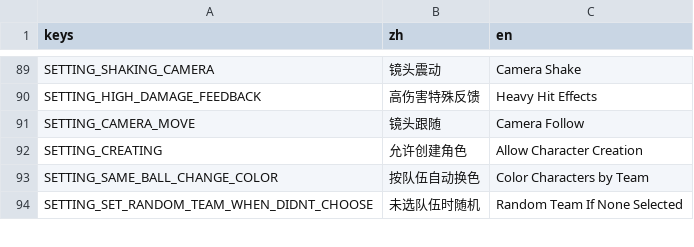
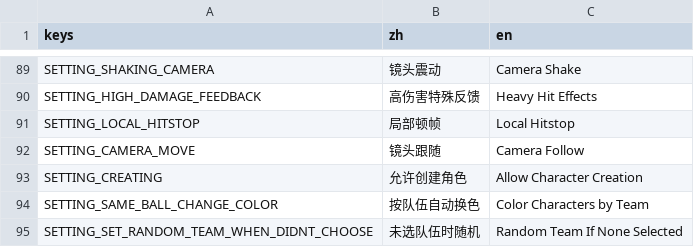
Before and after one commit to wdxlg/polo-balls, a CSV file: translations.csv, drawn as a sheet; only a part is shown, gaps mark what is left out; the diff names each change by its address in the sheet, - before the commit and + after, or states it on an @@ line.

Commit message:
Hit feel: damage-scaled hurt squash, directional camera kick, hit chips, layered click and thump with ducking, merged same-frame hit audio capped at 6 dB, optional local hitstop (off by default), white health ghost bar

```diff
--- a/translations.csv
+++ b/translations.csv
+row 91: SETTING_LOCAL_HITSTOP | 局部顿帧 | Local Hitstop
```
Also changed, not shown: 13 other files.
